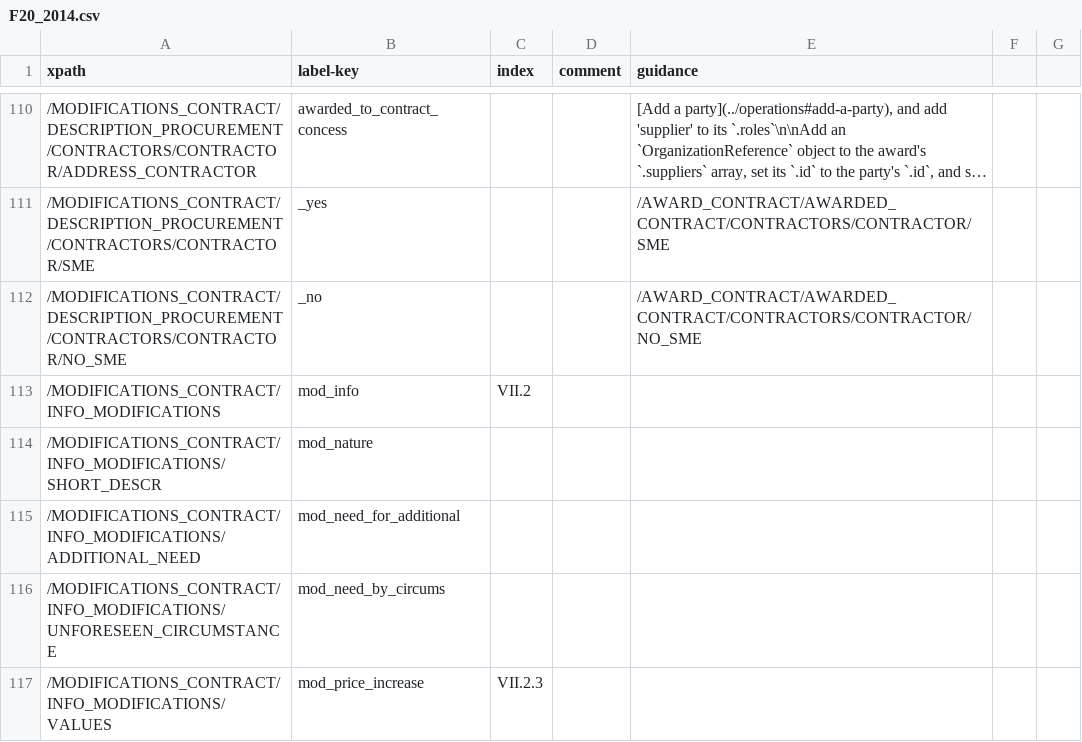
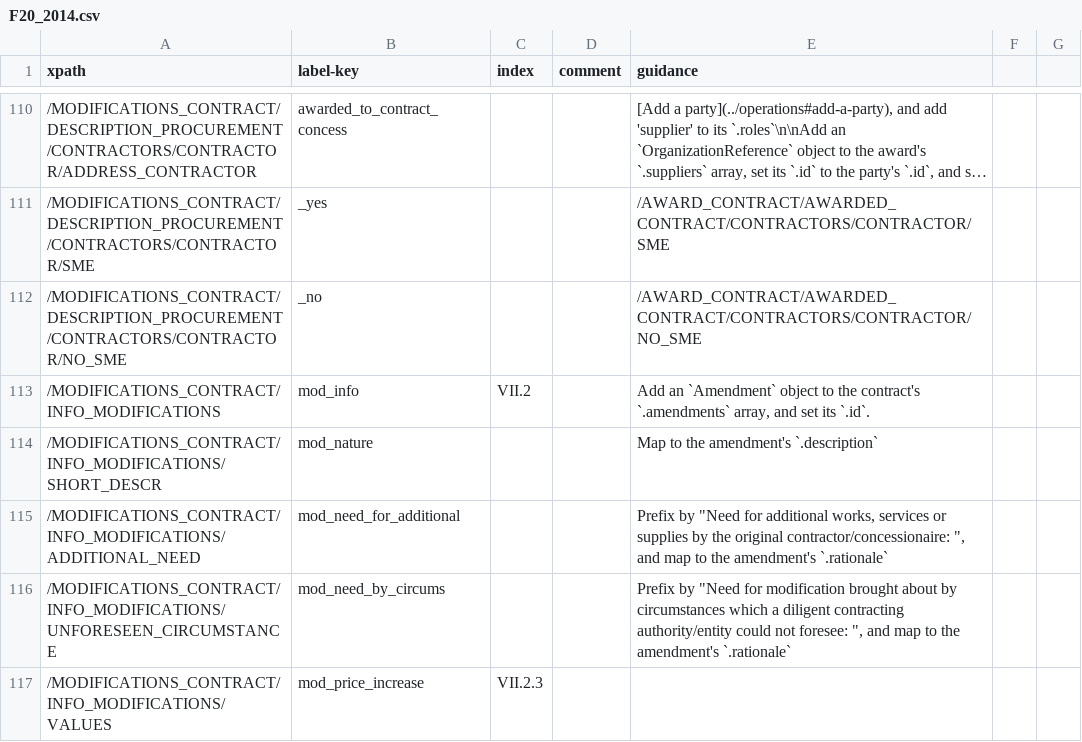
Before and after one commit to open-contracting/european-union-support, a CSV file: output/mapping/F20_2014.csv, drawn as a sheet; only a part is shown, gaps mark what is left out; long unchanged cells end in …; the diff covers the shown part only.

Commit message:
Add mappings for VII.2 for F20. Fix unquoted comma.

```diff
--- a/output/mapping/F20_2014.csv
+++ b/output/mapping/F20_2014.csv
@@ -112,6 +112,6 @@ xpath,label-key,index,comment,guidance
 /MODIFICATIONS_CONTRACT/DESCRIPTION_PROCUREMENT/CONTRACTORS/CONTRACTOR/NO_SME,_no,,,/AWARD_CONTRACT/AWARDED_CONTRACT/CONTRACTORS/CONTRACTOR/NO_SME
-/MODIFICATIONS_CONTRACT/INFO_MODIFICATIONS,mod_info,VII.2,,""
-/MODIFICATIONS_CONTRACT/INFO_MODIFICATIONS/SHORT_DESCR,mod_nature,,,
-/MODIFICATIONS_CONTRACT/INFO_MODIFICATIONS/ADDITIONAL_NEED,mod_need_for_additional,,,
-/MODIFICATIONS_CONTRACT/INFO_MODIFICATIONS/UNFORESEEN_CIRCUMSTANCE,mod_need_by_circums,,,
+/MODIFICATIONS_CONTRACT/INFO_MODIFICATIONS,mod_info,VII.2,,"Add an `Amendment` object to the contract's `.amendments` array, and set its `.id`."
+/MODIFICATIONS_CONTRACT/INFO_MODIFICATIONS/SHORT_DESCR,mod_nature,,,Map to the amendment's `.description`
+/MODIFICATIONS_CONTRACT/INFO_MODIFICATIONS/ADDITIONAL_NEED,mod_need_for_additional,,,"Prefix by ""Need for additional works, services or supplies by the original contractor/concessionaire: "", and map to the amendment's `.rationale`"
+/MODIFICATIONS_CONTRACT/INFO_MODIFICATIONS/UNFORESEEN_CIRCUMSTANCE,mod_need_by_circums,,,"Prefix by ""Need for modification brought about by circumstances which a diligent contracting authority/entity could not foresee: "", and map to the amendment's `.rationale`"
 /MODIFICATIONS_CONTRACT/INFO_MODIFICATIONS/VALUES,mod_price_increase,VII.2.3,,""
```
Also changed, not shown: 7 edited cells elsewhere in this file.
